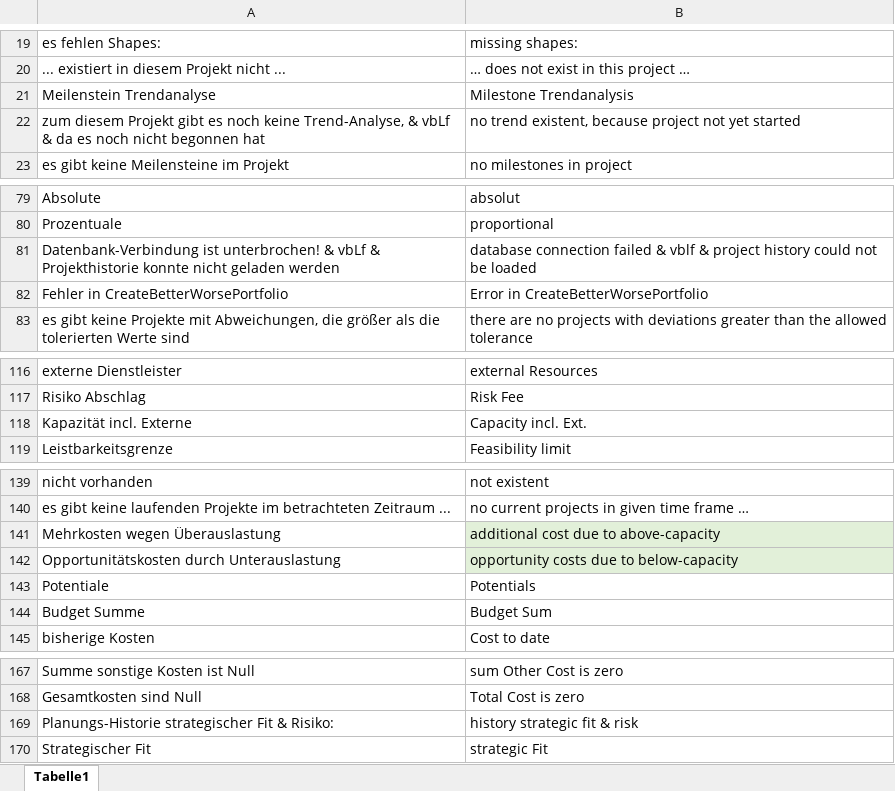
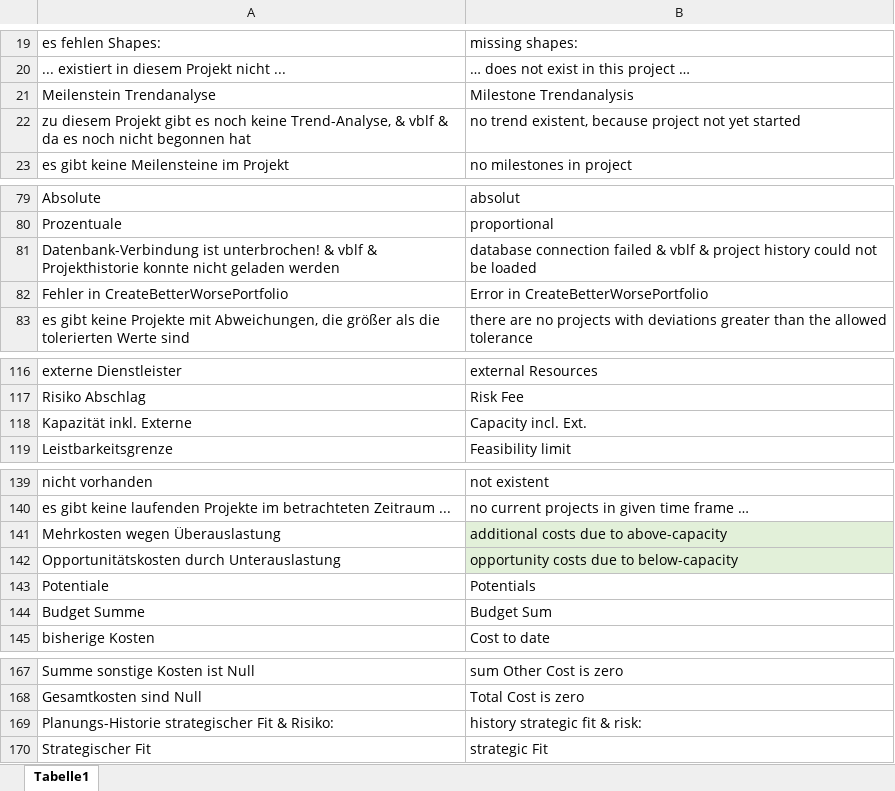
Before and after one commit to visbo-open-source/visbo-projectboard, an Excel workbook: Projectboard/ClassLibrary1/ReportTexte.xlsx, sheet Tabelle1, drawn as a sheet; only a part is shown, gaps mark what is left out; values as stored, in another font and other column widths than the file's, no borders; the diff covers the shown part only; the diff names each change by its address in the sheet, - before the commit and + after, or states it on an @@ line.

Commit message:
Korrktur: repMessages.getmsg(260) = Interne Kapazität; diese Message fehlte ganz. teilweise vor oder hinter die engl. Message Leerzeichen eingefügt.

```diff
--- a/Projectboard/ClassLibrary1/ReportTexte.xlsx (sheet Tabelle1)
+++ b/Projectboard/ClassLibrary1/ReportTexte.xlsx (sheet Tabelle1)
-A22: zum diesem Projekt gibt es noch keine Trend-Analyse, & vbLf & da…
+A22: zu diesem Projekt gibt es noch keine Trend-Analyse, & vblf & da…
-A81: …unterbrochen! & vbLf & Projekthistorie…
+A81: …unterbrochen! & vblf & Projekthistorie…
-A118: Kapazität incl. Externe
+A118: Kapazität inkl. Externe
-B141: additional cost due to above-capacity
+B141: additional costs due to above-capacity
-B169: history strategic fit & risk
+B169: history strategic fit & risk:
```
Also changed, not shown: 1 added row and 10 edited cells elsewhere in this sheet, 5 other files.
